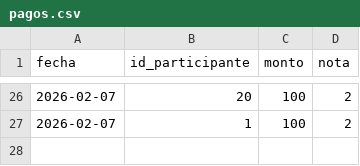
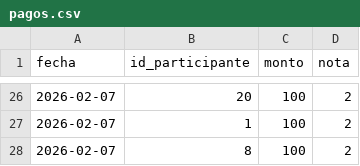
Before and after one commit to xLuffy025/tanda_cumple, a CSV file: datos_tanda/pagos.csv, drawn as a sheet; only a part is shown, gaps mark what is left out; the diff names each change by its address in the sheet, - before the commit and + after, or states it on an @@ line.

Commit message:
update

```diff
--- a/datos_tanda/pagos.csv
+++ b/datos_tanda/pagos.csv
+row 28: 2026-02-07 | 8 | 100 | 2
```
